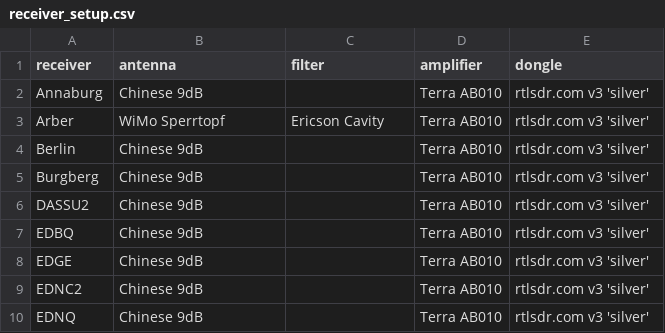
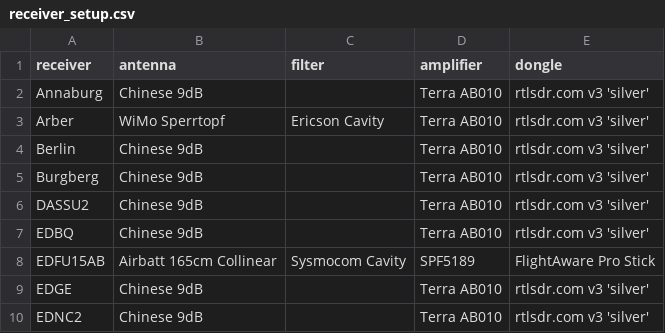
Before and after one commit to Meisterschueler/ogn-monitoring, a CSV file: ressources/receiver_setup.csv, drawn as a sheet; only a part is shown; the shorter side is filled out with more unchanged rows; the diff names each change by its address in the sheet, - before the commit and + after, or states it on an @@ line.

Commit message:
Added EDFU15AB

```diff
--- a/ressources/receiver_setup.csv
+++ b/ressources/receiver_setup.csv
+row 8: EDFU15AB | Airbatt 165cm Collinear | Sysmocom Cavity | SPF5189 | FlightAware Pro Stick
```
